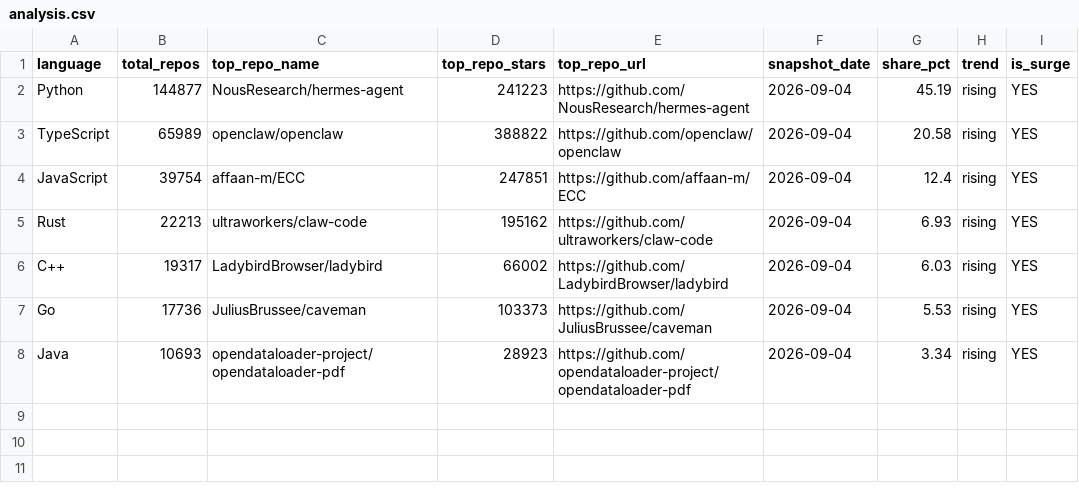
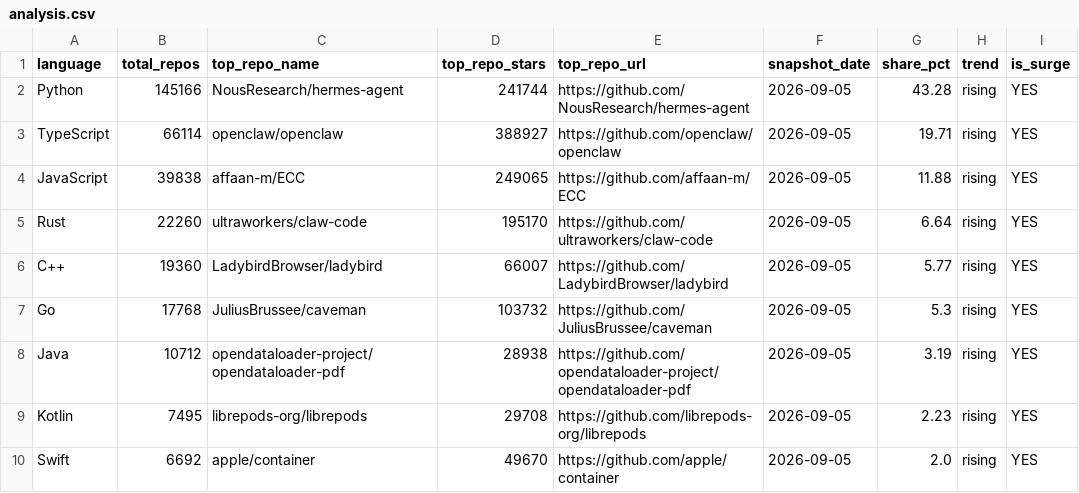
Before and after one commit to GhalaAlsulami/github-trends-observatory, a CSV file: data/analysis.csv, drawn as a sheet.

```diff
--- a/data/analysis.csv
+++ b/data/analysis.csv
@@ -1,8 +1,10 @@
 language,total_repos,top_repo_name,top_repo_stars,top_repo_url,snapshot_date,share_pct,trend,is_surge
-Python,144877,NousResearch/hermes-agent,241223,https://github.com/NousResearch/hermes-agent,2026-09-04,45.19,rising,YES
-TypeScript,65989,openclaw/openclaw,388822,https://github.com/openclaw/openclaw,2026-09-04,20.58,rising,YES
-JavaScript,39754,affaan-m/ECC,247851,https://github.com/affaan-m/ECC,2026-09-04,12.4,rising,YES
-Rust,22213,ultraworkers/claw-code,195162,https://github.com/ultraworkers/claw-code,2026-09-04,6.93,rising,YES
-C++,19317,LadybirdBrowser/ladybird,66002,https://github.com/LadybirdBrowser/ladybird,2026-09-04,6.03,rising,YES
-Go,17736,JuliusBrussee/caveman,103373,https://github.com/JuliusBrussee/caveman,2026-09-04,5.53,rising,YES
-Java,10693,opendataloader-project/opendataloader-pdf,28923,https://github.com/opendataloader-project/opendataloader-pdf,2026-09-04,3.34,rising,YES
+Python,145166,NousResearch/hermes-agent,241744,https://github.com/NousResearch/hermes-agent,2026-09-05,43.28,rising,YES
+TypeScript,66114,openclaw/openclaw,388927,https://github.com/openclaw/openclaw,2026-09-05,19.71,rising,YES
+JavaScript,39838,affaan-m/ECC,249065,https://github.com/affaan-m/ECC,2026-09-05,11.88,rising,YES
+Rust,22260,ultraworkers/claw-code,195170,https://github.com/ultraworkers/claw-code,2026-09-05,6.64,rising,YES
+C++,19360,LadybirdBrowser/ladybird,66007,https://github.com/LadybirdBrowser/ladybird,2026-09-05,5.77,rising,YES
+Go,17768,JuliusBrussee/caveman,103732,https://github.com/JuliusBrussee/caveman,2026-09-05,5.3,rising,YES
+Java,10712,opendataloader-project/opendataloader-pdf,28938,https://github.com/opendataloader-project/opendataloader-pdf,2026-09-05,3.19,rising,YES
+Kotlin,7495,librepods-org/librepods,29708,https://github.com/librepods-org/librepods,2026-09-05,2.23,rising,YES
+Swift,6692,apple/container,49670,https://github.com/apple/container,2026-09-05,2.0,rising,YES
```
Also changed, not shown: data/snapshots.csv.
